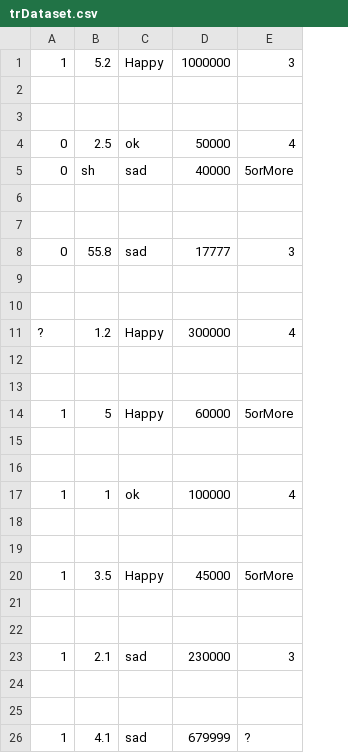
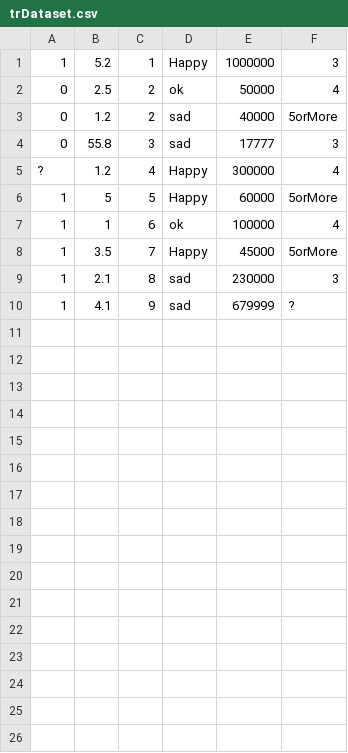
Before and after one commit to nidhitvaishnav/neuralNetwork, a CSV file: dataset/trDataset.csv, drawn as a sheet; removed rows and columns are numbered as before the commit, all else as after; the diff names each change by its address in the sheet, - before the commit and + after, or states it on an @@ line.

Commit message:
modified categoricalToNumericalConversion(), added scaleData() (done with scaling), added writeCSV(); data is preprocessed successfully

```diff
--- a/dataset/trDataset.csv
+++ b/dataset/trDataset.csv
+column C, rows 1-10: 1 | 2 | 2 | 3 | 4 | 5 | 6 | 7 | 8 | 9
-row 2: (empty)
-row 3: (empty)
-B3: sh
+B3: 1.2
-row 6: (empty)
-row 7: (empty)
-row 9: (empty)
-row 10: (empty)
-row 12: (empty)
-row 13: (empty)
-row 15: (empty)
-row 16: (empty)
-row 18: (empty)
-row 19: (empty)
-row 21: (empty)
-row 22: (empty)
-row 24: (empty)
-row 25: (empty)
```
Also changed, not shown: 4 other files.
